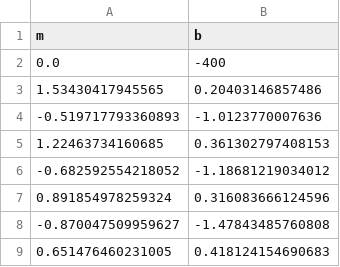
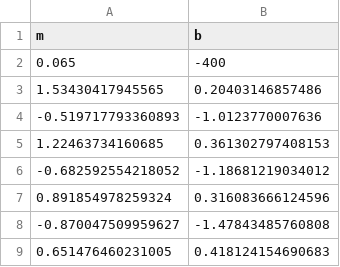
Before and after one commit to parpalak/triangle-maximal-18-series, a CSV file: gallery/46.lines.csv, drawn as a sheet; only a part is shown.

```diff
--- a/gallery/46.lines.csv
+++ b/gallery/46.lines.csv
@@ -1,3 +1,3 @@
 m,b
-0.0,-400
+0.065,-400
 1.53430417945565,0.20403146857486
```
Also changed, not shown: gallery/38.lines.csv, gallery/42.lines.csv, 3 other files.
